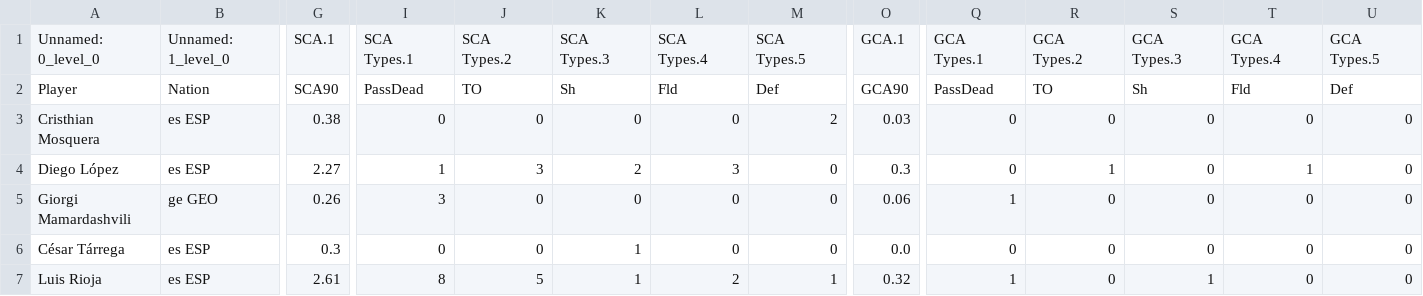
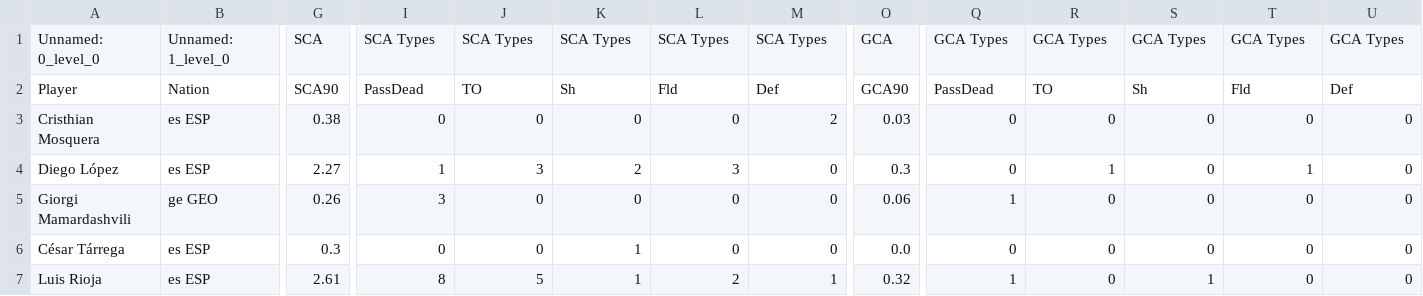
Before and after one commit to markuskuehnle/football-talent-value-forecast, a CSV file: data/raw/df_player_gca_2425.csv, drawn as a sheet; only a part is shown, gaps mark what is left out; the diff names each change by its address in the sheet, - before the commit and + after, or states it on an @@ line.

```diff
--- a/data/raw/df_player_gca_2425.csv
+++ b/data/raw/df_player_gca_2425.csv
-G1: SCA.1
+G1: SCA
-I1: SCA Types.1
+I1: SCA Types
-J1: SCA Types.2
+J1: SCA Types
-K1: SCA Types.3
+K1: SCA Types
-L1: SCA Types.4
+L1: SCA Types
-M1: SCA Types.5
+M1: SCA Types
-O1: GCA.1
+O1: GCA
-Q1: GCA Types.1
+Q1: GCA Types
-R1: GCA Types.2
+R1: GCA Types
-S1: GCA Types.3
+S1: GCA Types
-T1: GCA Types.4
+T1: GCA Types
-U1: GCA Types.5
+U1: GCA Types
```
Also changed, not shown: data/raw/df_player_passing_2425.csv, data/raw/df_player_passing_types_2425.csv, 7 other files.
